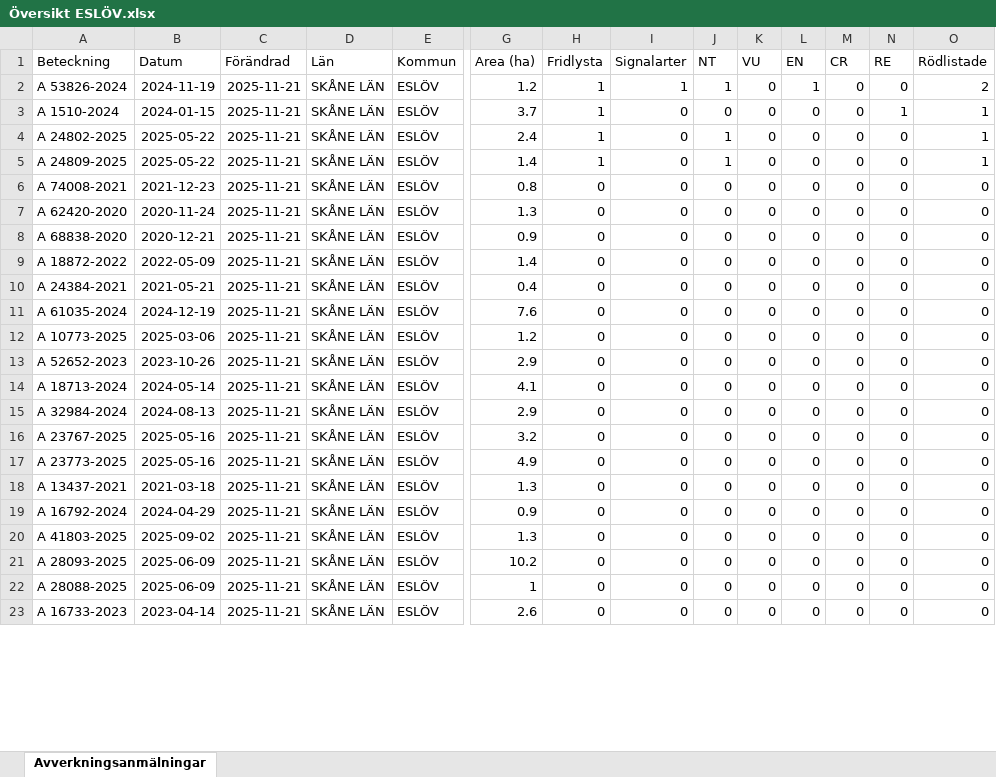
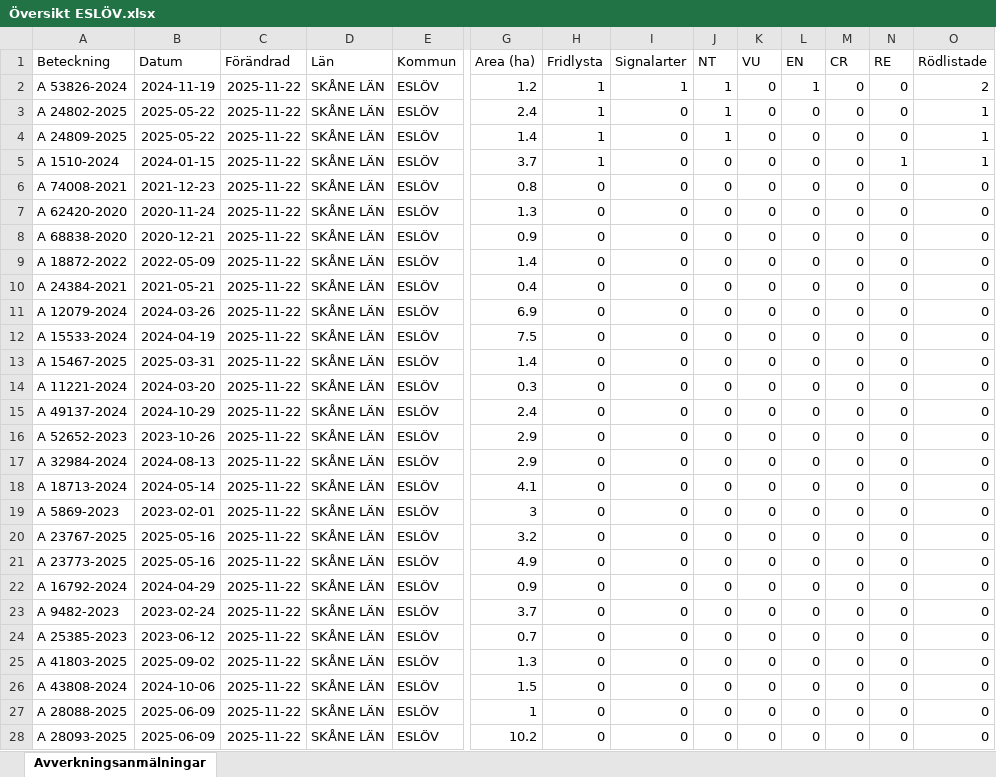
Before and after one commit to klasma/Logging_1285, an Excel workbook: Översikt ESLÖV.xlsx, sheet Avverkningsanmälningar, drawn as a sheet; only a part is shown, gaps mark what is left out; values as stored, in another font and other column widths than the file's, no borders; removed rows and columns are numbered as before the commit, all else as after; rows hold the shown columns only; the diff covers the shown part only; the diff names each change by its address in the sheet, - before the commit and + after, or states it on an @@ line.

```diff
--- a/Översikt ESLÖV.xlsx (sheet Avverkningsanmälningar)
+++ b/Översikt ESLÖV.xlsx (sheet Avverkningsanmälningar)
-C2 (Förändrad): 2025-11-21
+C2 (Förändrad): 2025-11-22
-row 3: A 1510-2024 | 2024-01-15 | 2025-11-21 | SKÅNE LÄN | ESLÖV | 3.7 | 1 | 0 | 0 | 0 | 0 | 0 | 1 | 1
-C3:C4 (Förändrad): 2025-11-21
+C3:C4 (Förändrad): 2025-11-22
+row 5: A 1510-2024 | 2024-01-15 | 2025-11-22 | SKÅNE LÄN | ESLÖV | 3.7 | 1 | 0 | 0 | 0 | 0 | 0 | 1 | 1
-C6:C10 (Förändrad): 2025-11-21
+C6:C10 (Förändrad): 2025-11-22
+row 11: A 12079-2024 | 2024-03-26 | 2025-11-22 | SKÅNE LÄN | ESLÖV | 6.9 | 0 | 0 | 0 | 0 | 0 | 0 | 0 | 0
-A12 (Beteckning): A 61035-2024
+A12 (Beteckning): A 15533-2024
-B12 (Datum): 2024-12-19
+B12 (Datum): 2024-04-19
-C12:C13 (Förändrad): 2025-11-21
+C12:C13 (Förändrad): 2025-11-22
-G12 (Area (ha)): 7.6
+G12 (Area (ha)): 7.5
-A13 (Beteckning): A 10773-2025
+A13 (Beteckning): A 15467-2025
-B13 (Datum): 2025-03-06
+B13 (Datum): 2025-03-31
-G13 (Area (ha)): 1.2
+G13 (Area (ha)): 1.4
+row 14: A 11221-2024 | 2024-03-20 | 2025-11-22 | SKÅNE LÄN | ESLÖV | 0.3 | 0 | 0 | 0 | 0 | 0 | 0 | 0 | 0
+row 15: A 49137-2024 | 2024-10-29 | 2025-11-22 | SKÅNE LÄN | ESLÖV | 2.4 | 0 | 0 | 0 | 0 | 0 | 0 | 0 | 0
-C16 (Förändrad): 2025-11-21
+C16 (Förändrad): 2025-11-22
+row 17: A 32984-2024 | 2024-08-13 | 2025-11-22 | SKÅNE LÄN | ESLÖV | 2.9 | 0 | 0 | 0 | 0 | 0 | 0 | 0 | 0
-C18:C21 (Förändrad): 2025-11-21
+C18:C21 (Förändrad): 2025-11-22
-A19 (Beteckning): A 32984-2024
+A19 (Beteckning): A 5869-2023
-B19 (Datum): 2024-08-13
+B19 (Datum): 2023-02-01
-G19 (Area (ha)): 2.9
+G19 (Area (ha)): 3
-row 18: A 13437-2021 | 2021-03-18 | 2025-11-21 | SKÅNE LÄN | ESLÖV | 1.3 | 0 | 0 | 0 | 0 | 0 | 0 | 0 | 0
-C22 (Förändrad): 2025-11-21
+C22 (Förändrad): 2025-11-22
+row 23: A 9482-2023 | 2023-02-24 | 2025-11-22 | SKÅNE LÄN | ESLÖV | 3.7 | 0 | 0 | 0 | 0 | 0 | 0 | 0 | 0
+row 24: A 25385-2023 | 2023-06-12 | 2025-11-22 | SKÅNE LÄN | ESLÖV | 0.7 | 0 | 0 | 0 | 0 | 0 | 0 | 0 | 0
-C25:C28 (Förändrad): 2025-11-21
+C25:C28 (Förändrad): 2025-11-22
-A26 (Beteckning): A 28093-2025
+A26 (Beteckning): A 43808-2024
-B26 (Datum): 2025-06-09
+B26 (Datum): 2024-10-06
-G26 (Area (ha)): 10.2
+G26 (Area (ha)): 1.5
-A28 (Beteckning): A 16733-2023
+A28 (Beteckning): A 28093-2025
-B28 (Datum): 2023-04-14
+B28 (Datum): 2025-06-09
-G28 (Area (ha)): 2.6
+G28 (Area (ha)): 10.2
```
Also changed, not shown: 4 added rows, 9 removed rows and 103 edited cells elsewhere in this sheet, artfynd/A 1510-2024 artfynd.xlsx, artfynd/A 24802-2025 artfynd.xlsx, 22 other files.
